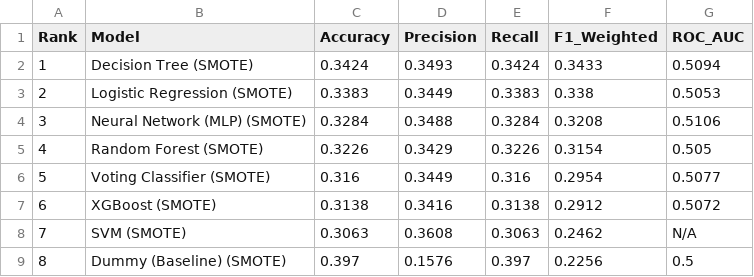
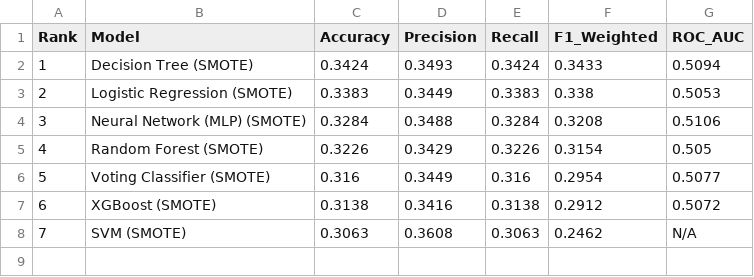
Before and after one commit to RayeC-1305/WIA1006_ML_OCC2_GROUP8, a CSV file: reports/model_comparison_smote.csv, drawn as a sheet; the diff names each change by its address in the sheet, - before the commit and + after, or states it on an @@ line.

```diff
--- a/reports/model_comparison_smote.csv
+++ b/reports/model_comparison_smote.csv
-row 9: 8 | Dummy (Baseline) (SMOTE) | 0.397 | 0.1576 | 0.397 | 0.2256 | 0.5
```
Also changed, not shown: reports/model_comparison.csv, reports/model_comparison_balanced.csv, 19 other files.
